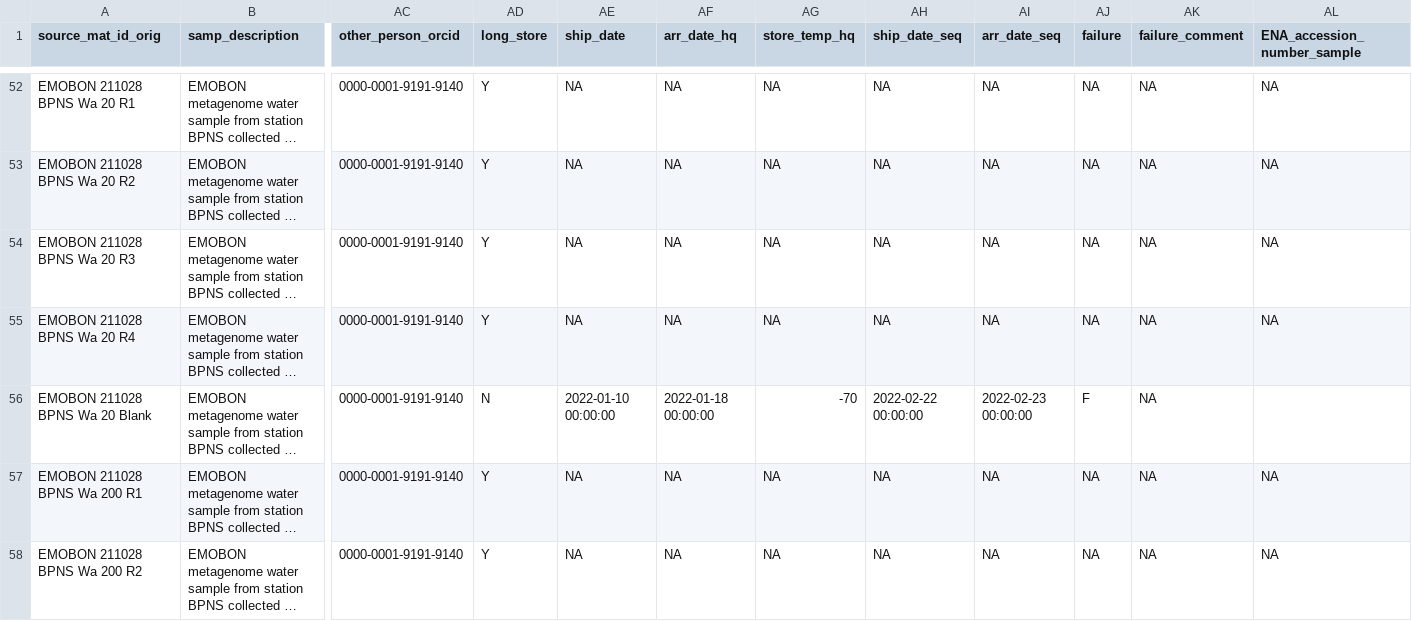
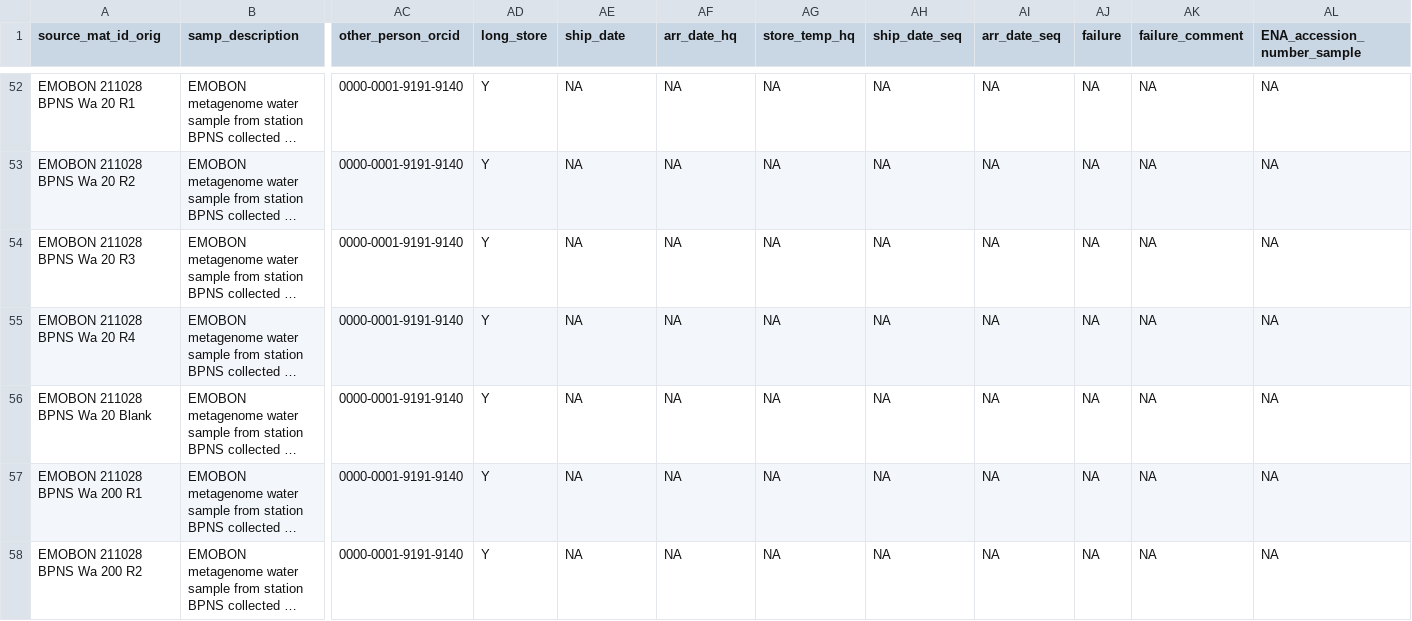
Before and after one commit to salvafern/observatory-bpns-sandbox, a CSV file: logsheets-filtered/water_sampling.csv, drawn as a sheet; only a part is shown, gaps mark what is left out; long unchanged cells end in …; the diff names each change by its address in the sheet, - before the commit and + after, or states it on an @@ line.

```diff
--- a/logsheets-filtered/water_sampling.csv
+++ b/logsheets-filtered/water_sampling.csv
-AD56 (long_store): N
+AD56 (long_store): Y
-AE56 (ship_date): 2022-01-10 00:00:00
+AE56 (ship_date): NA
-AF56 (arr_date_hq): 2022-01-18 00:00:00
+AF56 (arr_date_hq): NA
-AG56 (store_temp_hq): -70
+AG56 (store_temp_hq): NA
-AH56 (ship_date_seq): 2022-02-22 00:00:00
+AH56 (ship_date_seq): NA
-AI56 (arr_date_seq): 2022-02-23 00:00:00
+AI56 (arr_date_seq): NA
-AJ56 (failure): F
+AJ56 (failure): NA
-AL56 (ENA_accession_number_sample): (empty)
+AL56 (ENA_accession_number_sample): NA
```
Also changed, not shown: data-quality-control/dqc.csv, data-quality-control/report.csv, 5 other files.
